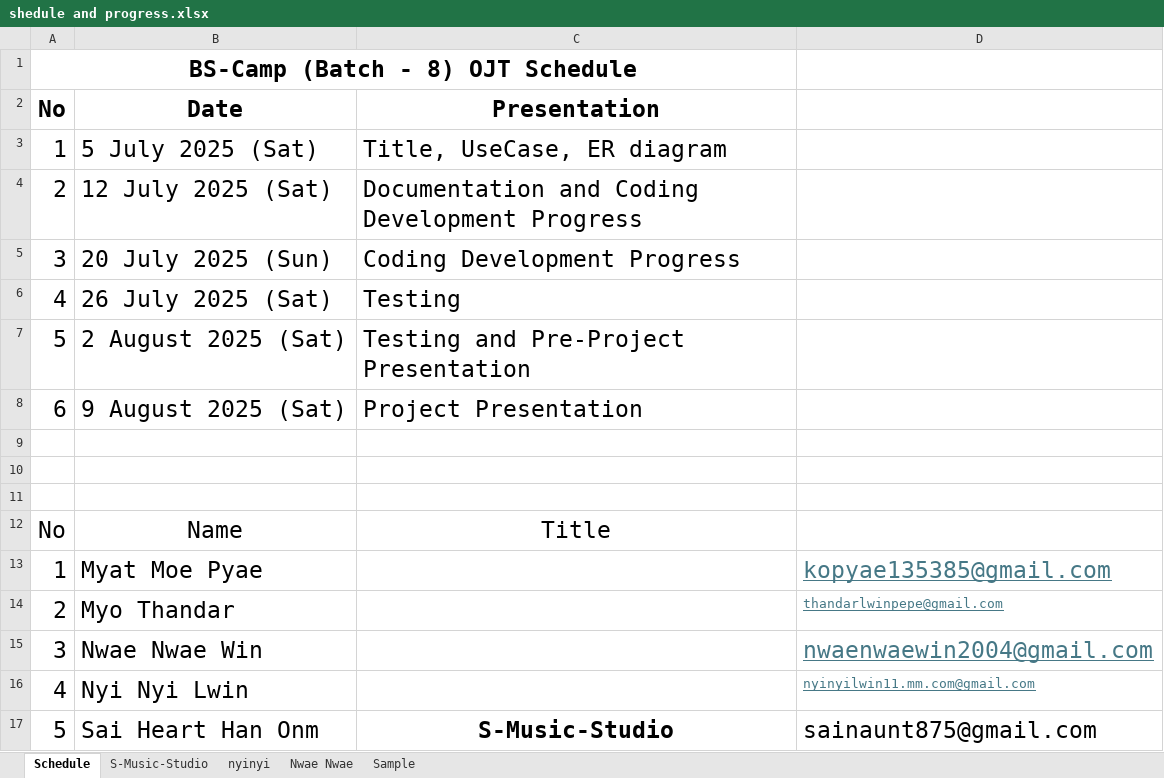
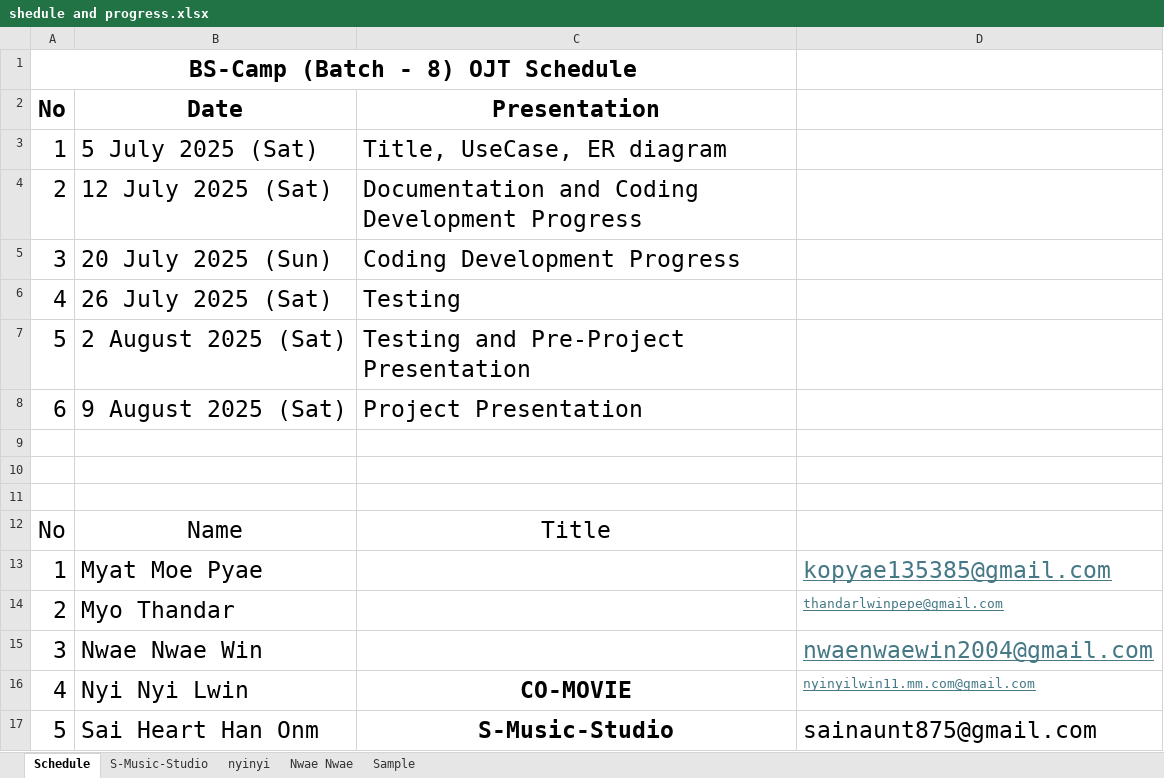
Before and after one commit to java-ecube/mbtc-ojt-project-plan, an Excel workbook: shedule and progress.xlsx, sheet Schedule, drawn as a sheet; values as stored, in another font and other column widths than the file's, no borders; the diff names each change by its address in the sheet, - before the commit and + after, or states it on an @@ line.

```diff
--- a/shedule and progress.xlsx (sheet Schedule)
+++ b/shedule and progress.xlsx (sheet Schedule)
-C16 (Presentation): (empty)
+C16 (Presentation): CO-MOVIE
```
Also changed, not shown: sheet nyinyi, charts or pictures.
